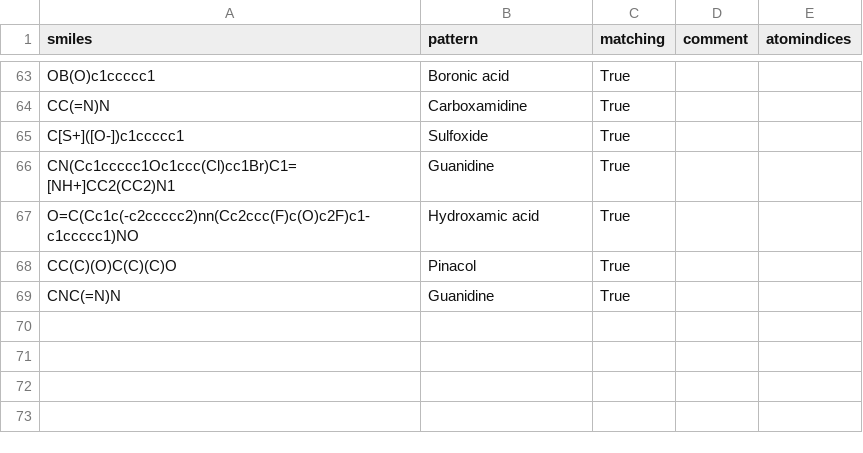
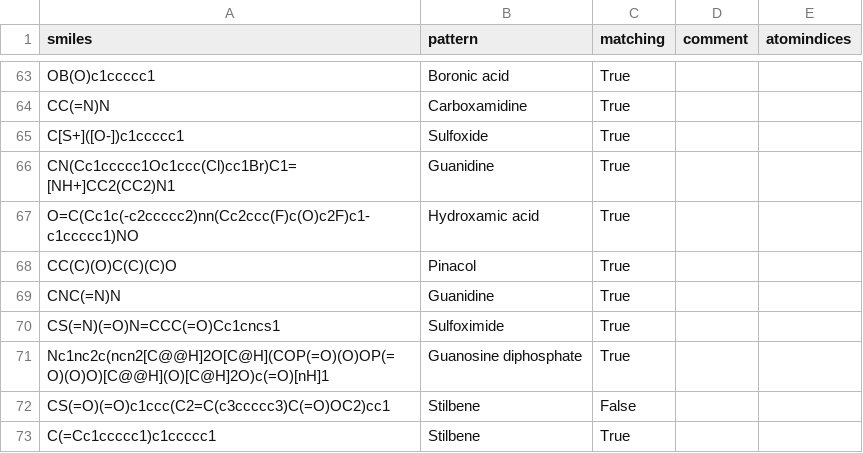
Before and after one commit to torbengutermuth/SmartChemist, a CSV file: smarts/test_molecules_file.csv, drawn as a sheet; only a part is shown, gaps mark what is left out.

```diff
--- a/smarts/test_molecules_file.csv
+++ b/smarts/test_molecules_file.csv
@@ -69 +69,5 @@ CC(C)(O)C(C)(C)O,Pinacol,True,,
 CNC(=N)N,Guanidine,True,,
+CS(=N)(=O)N=CCC(=O)Cc1cncs1,Sulfoximide,True,,
+Nc1nc2c(ncn2[C@@H]2O[C@H](COP(=O)(O)OP(=O)(O)O)[C@@H](O)[C@H]2O)c(=O)[nH]1,Guanosine diphosphate,True,,
+CS(=O)(=O)c1ccc(C2=C(c3ccccc3)C(=O)OC2)cc1,Stilbene,False,,
+C(=Cc1ccccc1)c1ccccc1,Stilbene,True,,
```
Also changed, not shown: smarts/biologicals.csv, smarts/functional_groups.csv, 1 other file.
